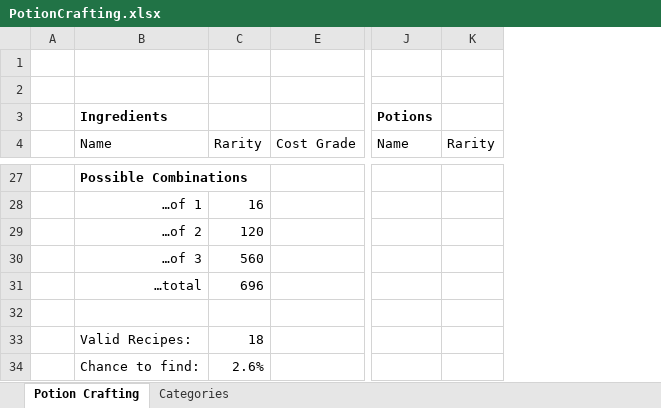
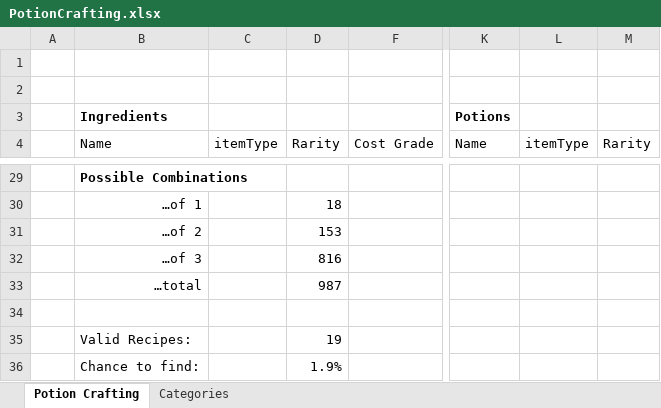
Before and after one commit to ChrisSalame/dataDesignWeek1, an Excel workbook: DataAndDesignWeekOne/Assets/Editor/PotionCrafting.xlsx, sheet Potion Crafting, drawn as a sheet; only a part is shown, gaps mark what is left out; values as stored, in another font and other column widths than the file's, no borders; charts and pictures and conditional formats and table styles not drawn; addresses are those after the commit; the diff covers the shown part only; the diff names each change by its address in the sheet, - before the commit and + after, or states it on an @@ line.

```diff
--- a/DataAndDesignWeekOne/Assets/Editor/PotionCrafting.xlsx (sheet Potion Crafting)
+++ b/DataAndDesignWeekOne/Assets/Editor/PotionCrafting.xlsx (sheet Potion Crafting)
+column C (itemType), empty
@@ column L (itemType) unhidden, empty @@
-D30 (Rarity): 16
+D30 (Rarity): 18
-D31 (Rarity): 120
+D31 (Rarity): 153
-D32 (Rarity): 560
+D32 (Rarity): 816
-D33 (Rarity): 696
+D33 (Rarity): 987
-D35 (Rarity): 18
+D35 (Rarity): 19
-D36 (Rarity): 2.6%
+D36 (Rarity): 1.9%
```
Also changed, not shown: 3 added rows, 1 removed row, 24 edited cells and cell formats elsewhere in this sheet, sheet Categories, hidden cells, charts or pictures, 18 other files.
